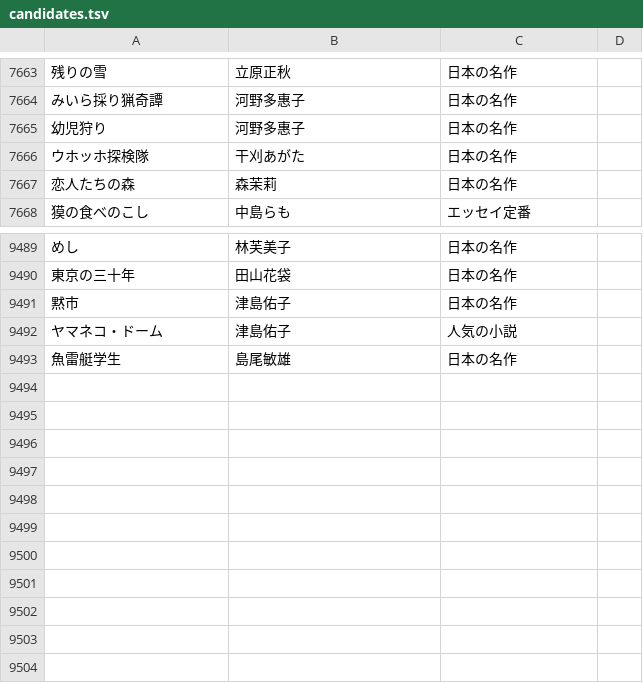
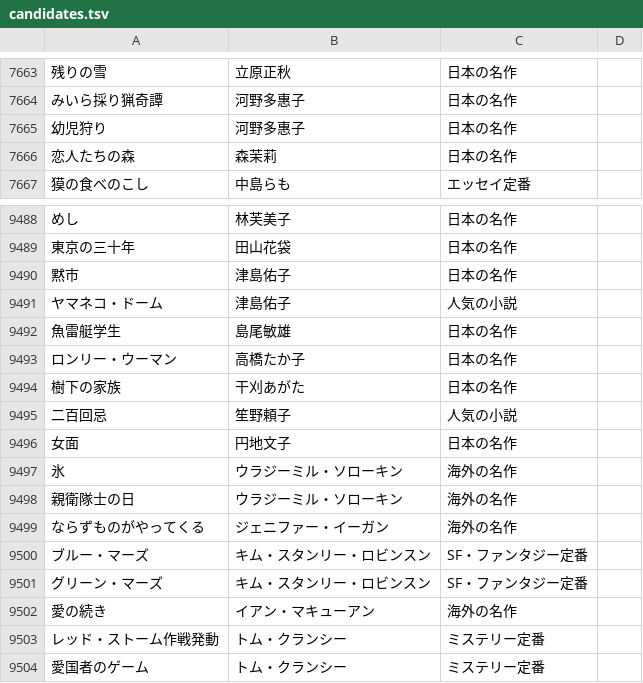
Before and after one commit to bxwcoder/naniyomu, a TSV file: data/catalog/candidates.tsv, drawn as a sheet; only a part is shown, gaps mark what is left out; removed rows and columns are numbered as before the commit, all else as after; the diff names each change by its address in the sheet, - before the commit and + after, or states it on an @@ line.

```diff
--- a/data/catalog/candidates.tsv
+++ b/data/catalog/candidates.tsv
-row 7666: ウホッホ探検隊 | 干刈あがた | 日本の名作
+row 9493: ロンリー・ウーマン | 高橋たか子 | 日本の名作
+row 9494: 樹下の家族 | 干刈あがた | 日本の名作
+row 9495: 二百回忌 | 笙野頼子 | 人気の小説
+row 9496: 女面 | 円地文子 | 日本の名作
+row 9497: 氷 | ウラジーミル・ソローキン | 海外の名作
+row 9498: 親衛隊士の日 | ウラジーミル・ソローキン | 海外の名作
+row 9499: ならずものがやってくる | ジェニファー・イーガン | 海外の名作
+row 9500: ブルー・マーズ | キム・スタンリー・ロビンスン | SF・ファンタジー定番
+row 9501: グリーン・マーズ | キム・スタンリー・ロビンスン | SF・ファンタジー定番
+row 9502: 愛の続き | イアン・マキューアン | 海外の名作
+row 9503: レッド・ストーム作戦発動 | トム・クランシー | ミステリー定番
+row 9504: 愛国者のゲーム | トム・クランシー | ミステリー定番
```
